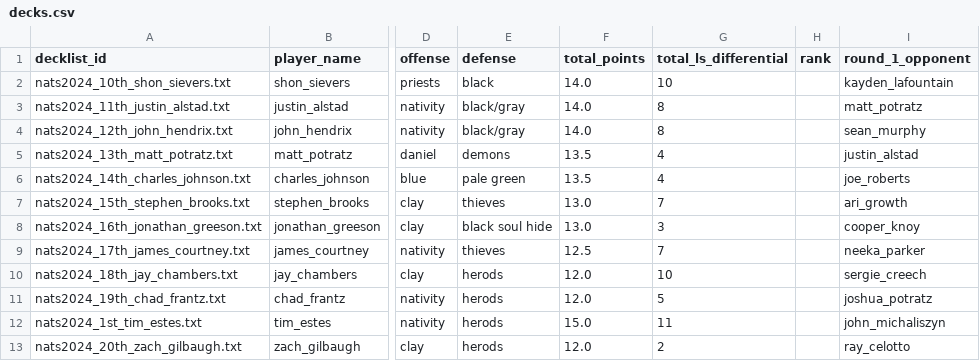
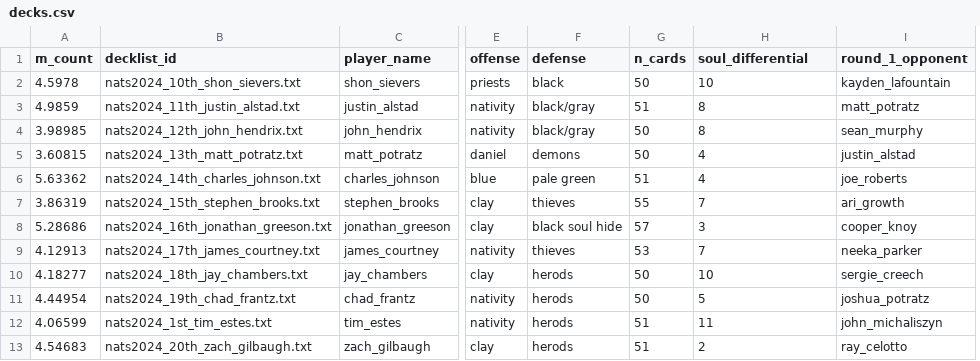
Before and after one commit to timothestes/redemption-nationals-data, a CSV file: data/tables/decks.csv, drawn as a sheet; only a part is shown, gaps mark what is left out; removed rows and columns are numbered as before the commit, all else as after; the diff names each change by its address in the sheet, - before the commit and + after, or states it on an @@ line.

Commit message:
add m_count

```diff
--- a/data/tables/decks.csv
+++ b/data/tables/decks.csv
+column A (m_count), rows 2-13: 4.5978 | 4.9859 | 3.98985 | 3.60815 | 5.63362 | 3.86319 | 5.28686 | 4.12913 | 4.18277 | 4.44954 | 4.06599 | 4.54683
-column F (total_points), rows 2-13: 14.0 | 14.0 | 14.0 | 13.5 | 13.5 | 13.0 | 13.0 | 12.5 | 12.0 | 12.0 | 15.0 | 12.0
+column G (n_cards), rows 2-13: 50 | 51 | 50 | 50 | 51 | 55 | 57 | 53 | 50 | 50 | 51 | 51
-column H (rank), empty
-H1: total_ls_differential
+H1: soul_differential
```
Also changed, not shown: 11 other files.
